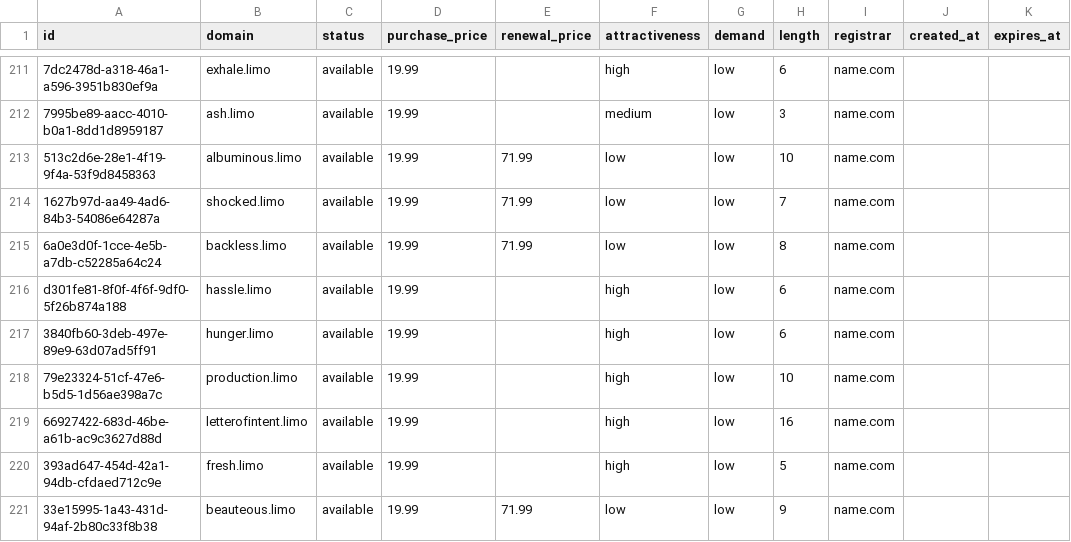
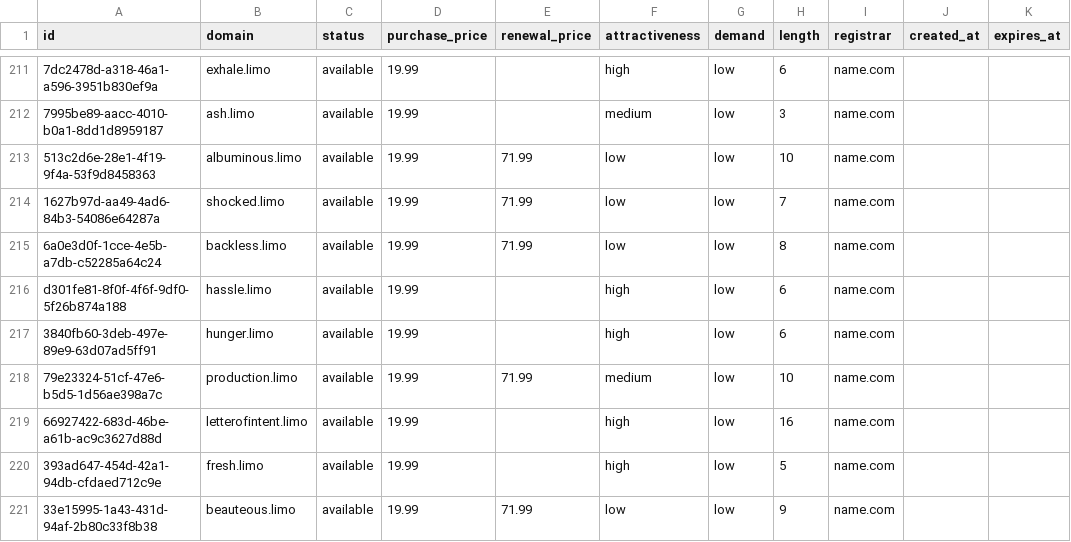
Before and after one commit to UniqueDomains/limo-oneword-domains, a CSV file: limo.csv, drawn as a sheet; only a part is shown, gaps mark what is left out.

Commit message:
Domains update

```diff
--- a/limo.csv
+++ b/limo.csv
@@ -217,3 +217,3 @@ d301fe81-8f0f-4f6f-9df0-5f26b874a188,hassle.limo,available,19.99,,high,low,6,nam
 3840fb60-3deb-497e-89e9-63d07ad5ff91,hunger.limo,available,19.99,,high,low,6,name.com,,
-79e23324-51cf-47e6-b5d5-1d56ae398a7c,production.limo,available,19.99,,high,low,10,name.com,,
+79e23324-51cf-47e6-b5d5-1d56ae398a7c,production.limo,available,19.99,71.99,medium,low,10,name.com,,
 66927422-683d-46be-a61b-ac9c3627d88d,letterofintent.limo,available,19.99,,high,low,16,name.com,,
```
Also changed, not shown: 3 other files.
